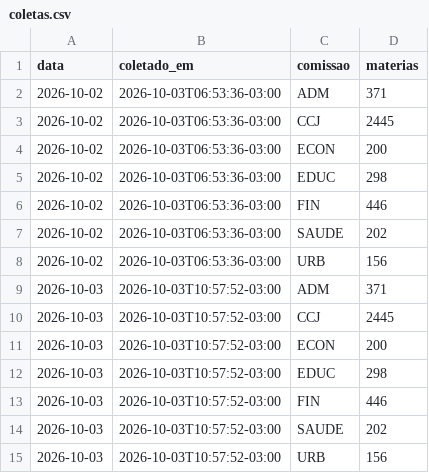
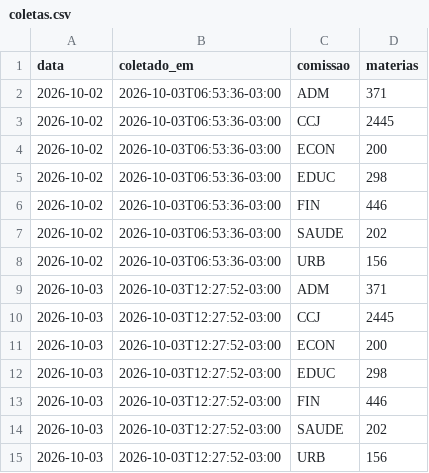
Before and after one commit to euu2021/comissoes-acervo, a CSV file: dados/coletas.csv, drawn as a sheet.

```diff
--- a/dados/coletas.csv
+++ b/dados/coletas.csv
@@ -8,8 +8,8 @@ data,coletado_em,comissao,materias
 2026-10-02,2026-10-03T06:53:36-03:00,URB,156
-2026-10-03,2026-10-03T10:57:52-03:00,ADM,371
-2026-10-03,2026-10-03T10:57:52-03:00,CCJ,2445
-2026-10-03,2026-10-03T10:57:52-03:00,ECON,200
-2026-10-03,2026-10-03T10:57:52-03:00,EDUC,298
-2026-10-03,2026-10-03T10:57:52-03:00,FIN,446
-2026-10-03,2026-10-03T10:57:52-03:00,SAUDE,202
-2026-10-03,2026-10-03T10:57:52-03:00,URB,156
+2026-10-03,2026-10-03T12:27:52-03:00,ADM,371
+2026-10-03,2026-10-03T12:27:52-03:00,CCJ,2445
+2026-10-03,2026-10-03T12:27:52-03:00,ECON,200
+2026-10-03,2026-10-03T12:27:52-03:00,EDUC,298
+2026-10-03,2026-10-03T12:27:52-03:00,FIN,446
+2026-10-03,2026-10-03T12:27:52-03:00,SAUDE,202
+2026-10-03,2026-10-03T12:27:52-03:00,URB,156
```
